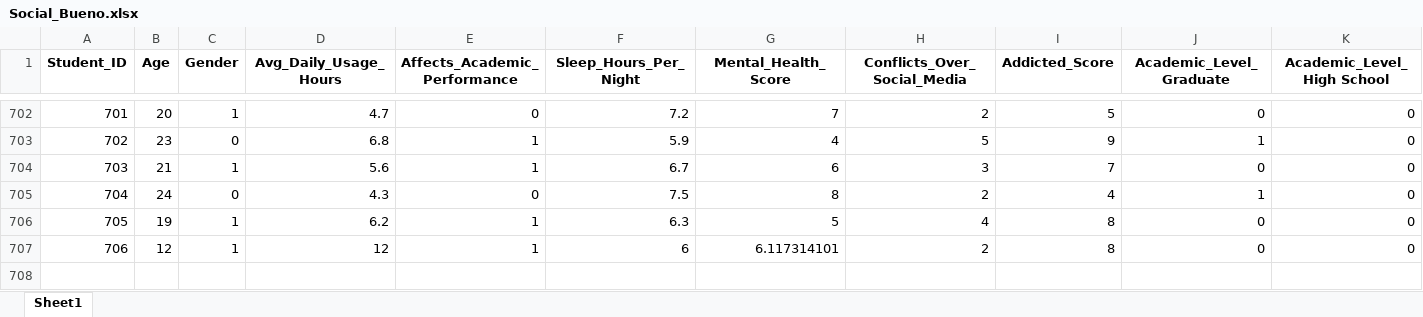
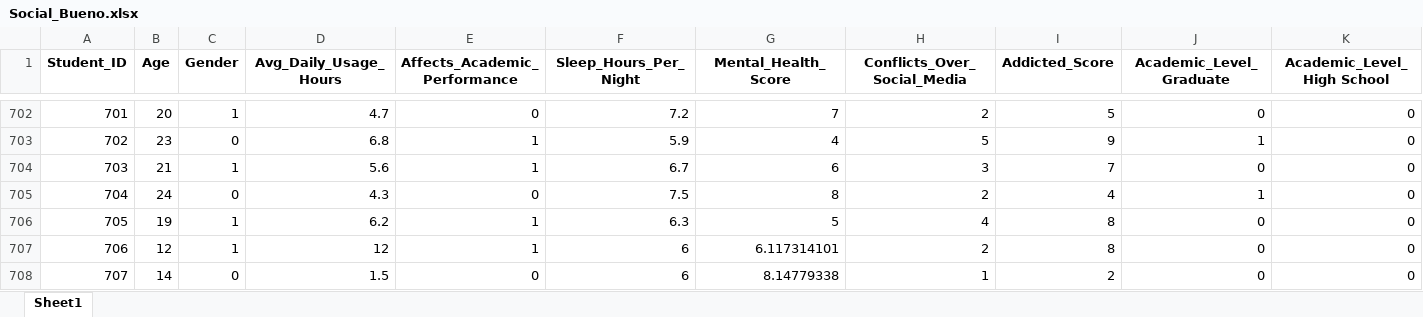
Before and after one commit to KarenHoil-Dapper/student_social_, an Excel workbook: Social_Bueno.xlsx, sheet Sheet1, drawn as a sheet; only a part is shown, gaps mark what is left out; values as stored, in another font and other column widths than the file's, no borders; rows hold the shown columns only; the diff names each change by its address in the sheet, - before the commit and + after, or states it on an @@ line.

```diff
--- a/Social_Bueno.xlsx (sheet Sheet1)
+++ b/Social_Bueno.xlsx (sheet Sheet1)
+row 708: 707 | 14 | 0 | 1.5 | 0 | 6 | 8.14779338 | 1 | 2 | 0 | 0
```
Also changed, not shown: 17 other files.
